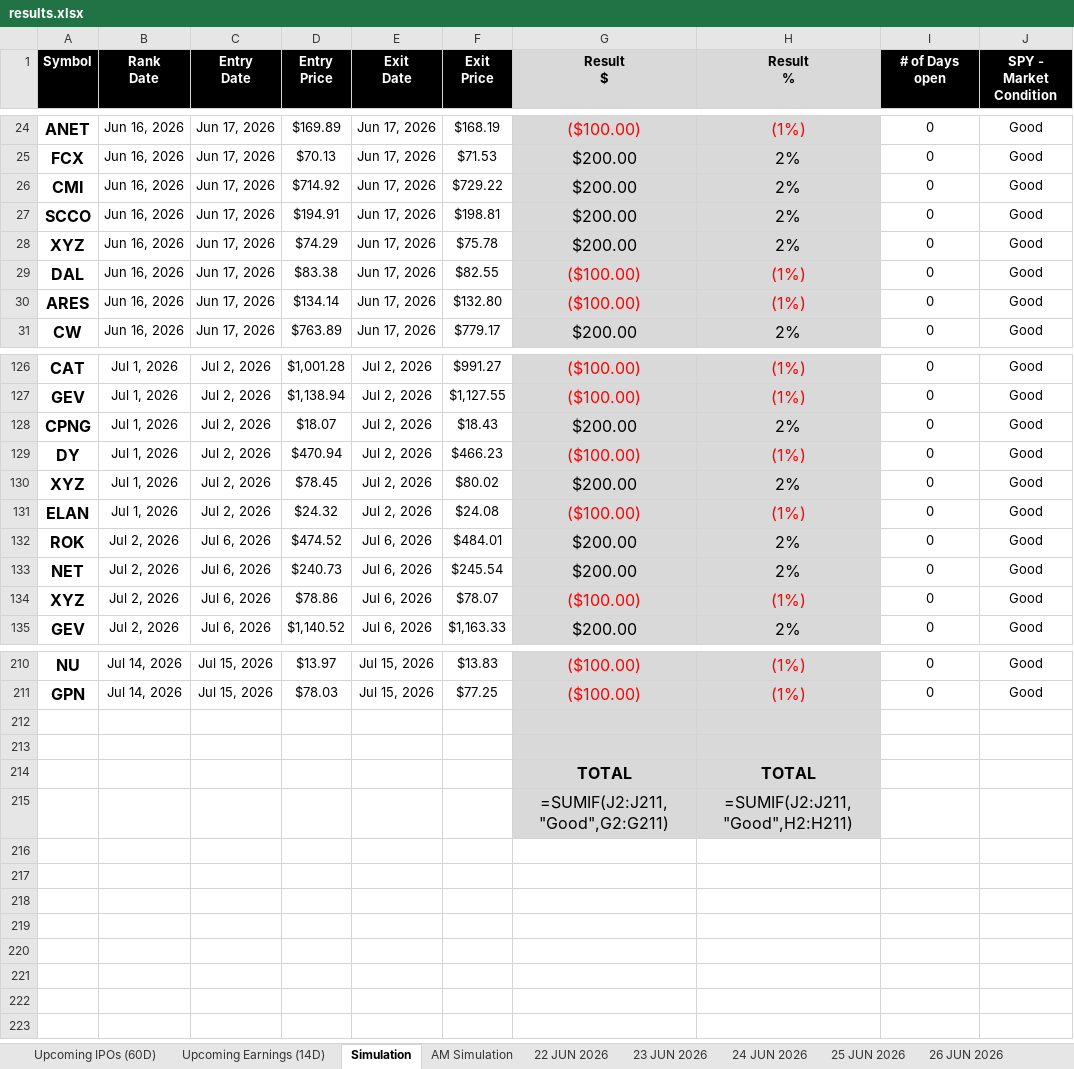
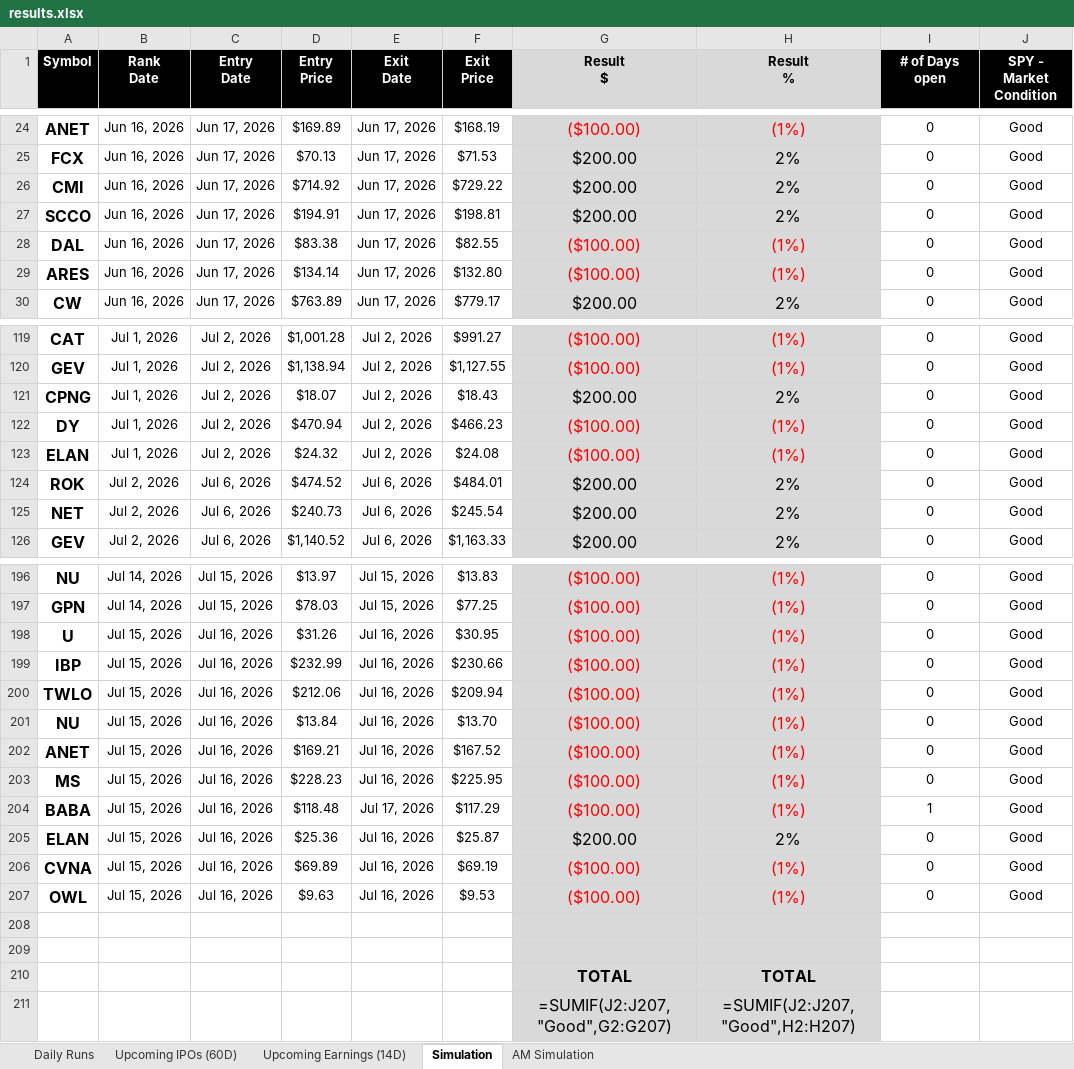
Before and after one commit to codenamev99/invest2.0, an Excel workbook: results.xlsx, sheet Simulation, drawn as a sheet; only a part is shown, gaps mark what is left out; values as stored, in another font and other column widths than the file's, no borders; formulas without a stored value are shown as written; conditional formats not drawn; removed rows and columns are numbered as before the commit, all else as after; the diff covers the shown part only; the diff names each change by its address in the sheet, - before the commit and + after, or states it on an @@ line.

```diff
--- a/results.xlsx (sheet Simulation)
+++ b/results.xlsx (sheet Simulation)
-sheet tab: 22 JUN 2026
-sheet tab: 23 JUN 2026
-sheet tab: 24 JUN 2026
-sheet tab: 25 JUN 2026
-sheet tab: 26 JUN 2026
+sheet tab: Daily Runs
-row 28: XYZ | Jun 16, 2026 | Jun 17, 2026 | $74.29 | Jun 17, 2026 | $75.78 | $200.00 | 2% | 0 | Good
-row 130: XYZ | Jul 1, 2026 | Jul 2, 2026 | $78.45 | Jul 2, 2026 | $80.02 | $200.00 | 2% | 0 | Good
-row 134: XYZ | Jul 2, 2026 | Jul 6, 2026 | $78.86 | Jul 6, 2026 | $78.07 | ($100.00) | (1%) | 0 | Good
+row 198: U | Jul 15, 2026 | Jul 16, 2026 | $31.26 | Jul 16, 2026 | $30.95 | ($100.00) | (1%) | 0 | Good
+row 199: IBP | Jul 15, 2026 | Jul 16, 2026 | $232.99 | Jul 16, 2026 | $230.66 | ($100.00) | (1%) | 0 | Good
+row 200: TWLO | Jul 15, 2026 | Jul 16, 2026 | $212.06 | Jul 16, 2026 | $209.94 | ($100.00) | (1%) | 0 | Good
+row 201: NU | Jul 15, 2026 | Jul 16, 2026 | $13.84 | Jul 16, 2026 | $13.70 | ($100.00) | (1%) | 0 | Good
+row 202: ANET | Jul 15, 2026 | Jul 16, 2026 | $169.21 | Jul 16, 2026 | $167.52 | ($100.00) | (1%) | 0 | Good
+row 203: MS | Jul 15, 2026 | Jul 16, 2026 | $228.23 | Jul 16, 2026 | $225.95 | ($100.00) | (1%) | 0 | Good
+row 204: BABA | Jul 15, 2026 | Jul 16, 2026 | $118.48 | Jul 17, 2026 | $117.29 | ($100.00) | (1%) | 1 | Good
+row 205: ELAN | Jul 15, 2026 | Jul 16, 2026 | $25.36 | Jul 16, 2026 | $25.87 | $200.00 | 2% | 0 | Good
+row 206: CVNA | Jul 15, 2026 | Jul 16, 2026 | $69.89 | Jul 16, 2026 | $69.19 | ($100.00) | (1%) | 0 | Good
+row 207: OWL | Jul 15, 2026 | Jul 16, 2026 | $9.63 | Jul 16, 2026 | $9.53 | ($100.00) | (1%) | 0 | Good
-G211 (Result $): =SUMIF(J2:J211,"Good",G2:G211)
+G211 (Result $): =SUMIF(J2:J207,"Good",G2:G207)
-H211 (Result %): =SUMIF(J2:J211,"Good",H2:H211)
+H211 (Result %): =SUMIF(J2:J207,"Good",H2:H207)
```
Also changed, not shown: 11 removed rows elsewhere in this sheet, sheet Upcoming Earnings (14D), sheet AM Simulation, sheet Upcoming IPOs (60D), other sheet tabs, 6 other files.
